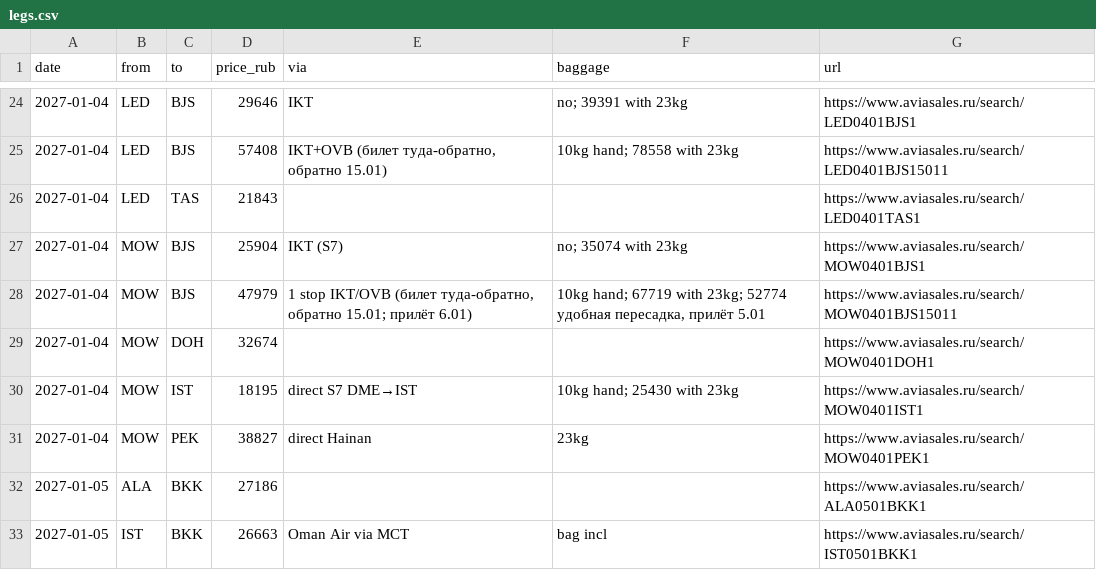
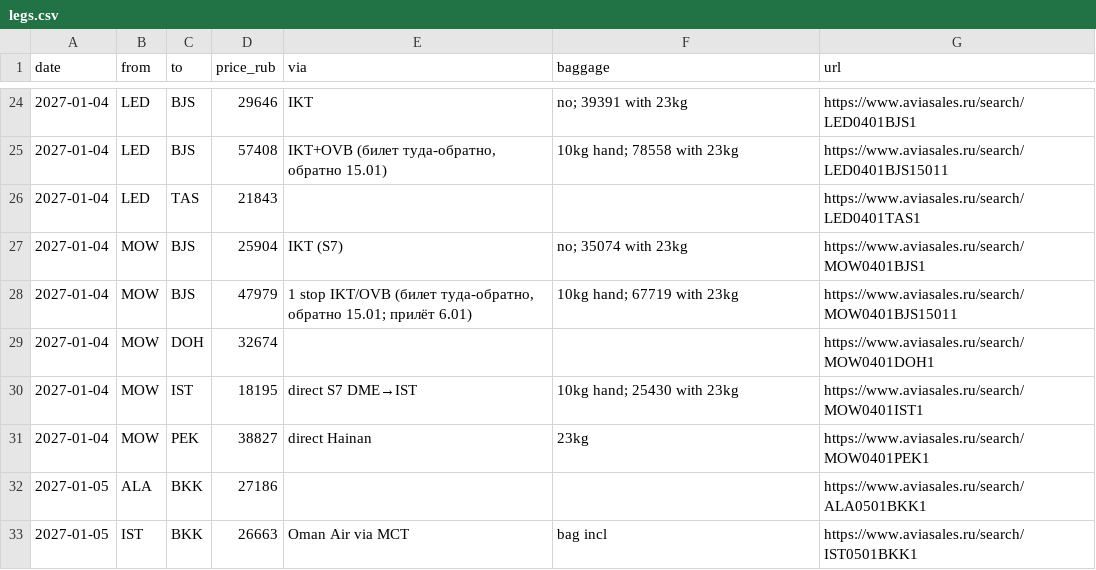
Before and after one commit to ntolkachev-gh/trip-jan-2027, a CSV file: legs.csv, drawn as a sheet; only a part is shown, gaps mark what is left out; the diff covers the shown part only.

```diff
--- a/legs.csv
+++ b/legs.csv
@@ -27,3 +27,3 @@ date,from,to,price_rub,via,baggage,url
 2027-01-04,MOW,BJS,25904,IKT (S7),no; 35074 with 23kg,https://www.aviasales.ru/search/MOW0401BJS1
-2027-01-04,MOW,BJS,47979,"1 stop IKT/OVB (билет туда-обратно, обратно 15.01; прилёт 6.01)","10kg hand; 67719 with 23kg; 52774 удобная пересадка, прилёт 5.01",https://www.aviasales.ru/search/MOW0401BJS15011
+2027-01-04,MOW,BJS,47979,"1 stop IKT/OVB (билет туда-обратно, обратно 15.01; прилёт 6.01)",10kg hand; 67719 with 23kg,https://www.aviasales.ru/search/MOW0401BJS15011
 2027-01-04,MOW,DOH,32674,,,https://www.aviasales.ru/search/MOW0401DOH1
```
Also changed, not shown: 25 edited cells elsewhere in this file, 2 other files.
